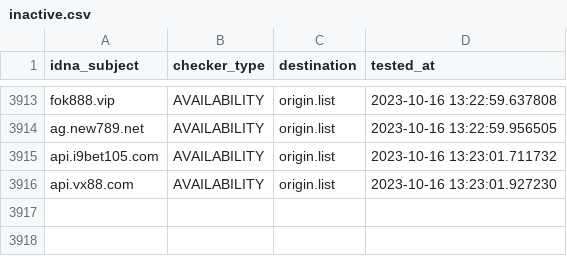
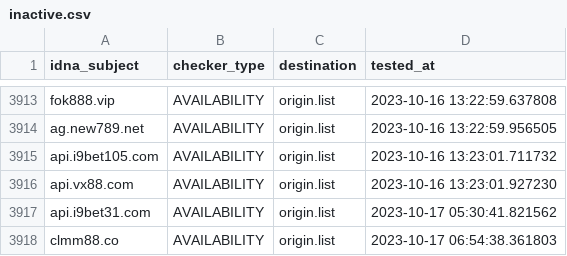
Before and after one commit to bigdargon/hostsVN-gambling-02-dead-hosts, a CSV file: .pyfunceble/inactive.csv, drawn as a sheet; only a part is shown, gaps mark what is left out; the diff names each change by its address in the sheet, - before the commit and + after, or states it on an @@ line.

```diff
--- a/.pyfunceble/inactive.csv
+++ b/.pyfunceble/inactive.csv
+row 3917: api.i9bet31.com | AVAILABILITY | origin.list | 2023-10-17 05:30:41.821562
+row 3918: clmm88.co | AVAILABILITY | origin.list | 2023-10-17 06:54:38.361803
```
Also changed, not shown: 19 other files.
